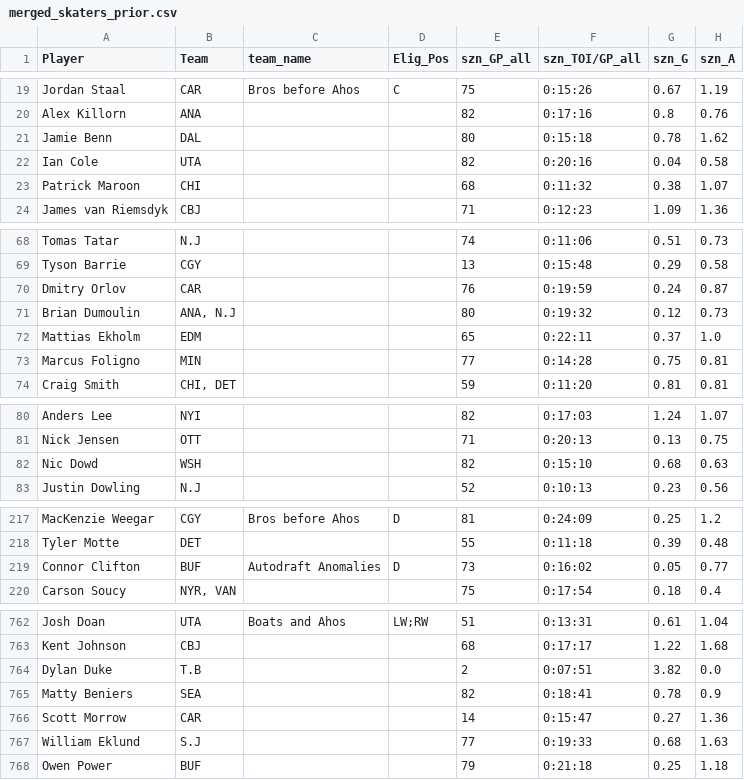
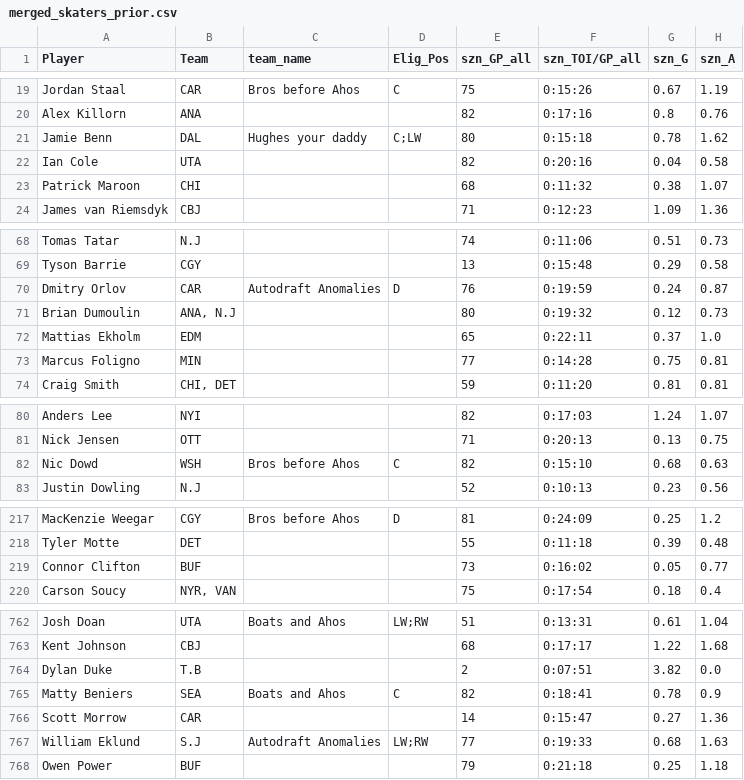
Before and after one commit to dsoluk/NSTstats, a CSV file: data/merged_skaters_prior.csv, drawn as a sheet; only a part is shown, gaps mark what is left out; the diff covers the shown part only; the diff names each change by its address in the sheet, - before the commit and + after, or states it on an @@ line.

```diff
--- a/data/merged_skaters_prior.csv
+++ b/data/merged_skaters_prior.csv
-C21 (team_name): (empty)
+C21 (team_name): Hughes your daddy
-D21 (Elig_Pos): (empty)
+D21 (Elig_Pos): C;LW
-C70 (team_name): (empty)
+C70 (team_name): Autodraft Anomalies
-D70 (Elig_Pos): (empty)
+D70 (Elig_Pos): D
-C82 (team_name): (empty)
+C82 (team_name): Bros before Ahos
-D82 (Elig_Pos): (empty)
+D82 (Elig_Pos): C
-C219 (team_name): Autodraft Anomalies
+C219 (team_name): (empty)
-D219 (Elig_Pos): D
+D219 (Elig_Pos): (empty)
-C765 (team_name): (empty)
+C765 (team_name): Boats and Ahos
-D765 (Elig_Pos): (empty)
+D765 (Elig_Pos): C
-C767 (team_name): (empty)
+C767 (team_name): Autodraft Anomalies
-D767 (Elig_Pos): (empty)
+D767 (Elig_Pos): LW;RW
```
Also changed, not shown: 12 edited cells elsewhere in this file, data/all_rosters.csv, data/goalies_scored.csv, 17 other files.
